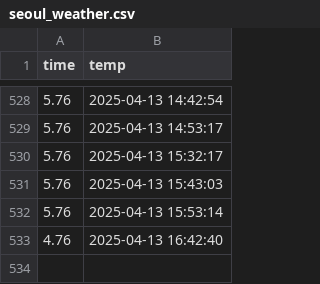
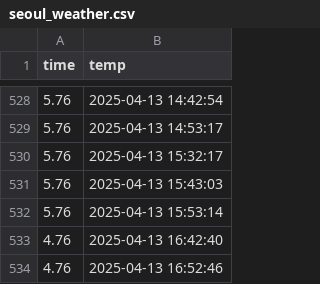
Before and after one commit to 71105673/seoul_weather_5m, a CSV file: seoul_weather.csv, drawn as a sheet; only a part is shown, gaps mark what is left out.

```diff
--- a/seoul_weather.csv
+++ b/seoul_weather.csv
@@ -533 +533,2 @@ time,temp
 4.76,2025-04-13 16:42:40
+4.76,2025-04-13 16:52:46
```
